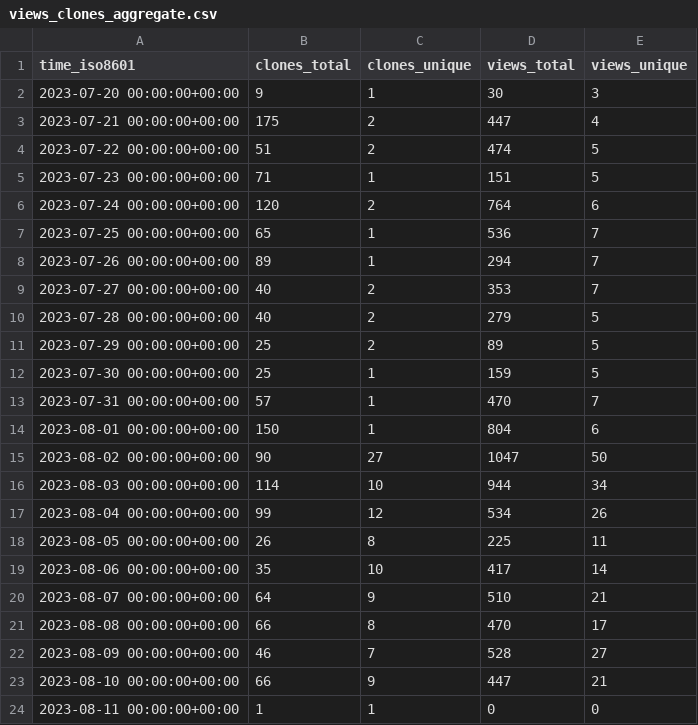
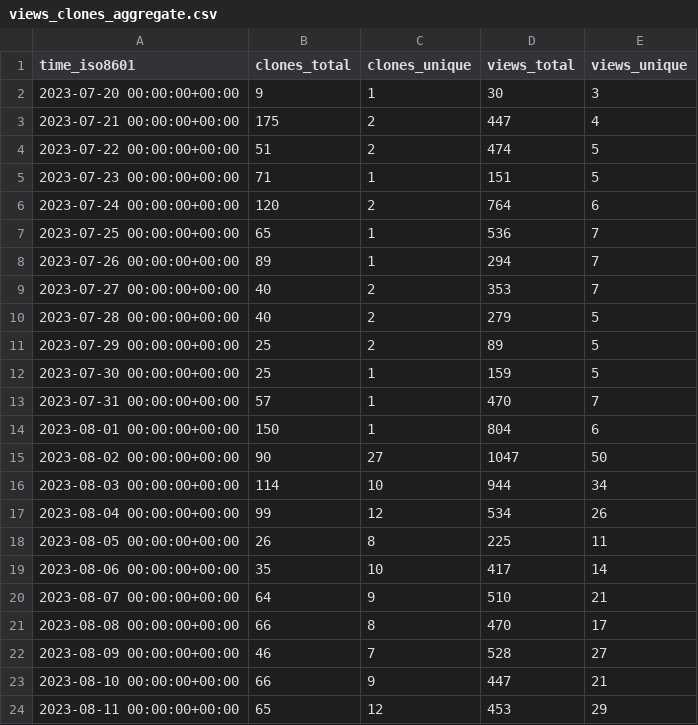
Before and after one commit to yogaxpto/superduperdb, a CSV file: SuperDuperDB/superduperdb/ghrs-data/views_clones_aggregate.csv, drawn as a sheet.

```diff
--- a/SuperDuperDB/superduperdb/ghrs-data/views_clones_aggregate.csv
+++ b/SuperDuperDB/superduperdb/ghrs-data/views_clones_aggregate.csv
@@ -23,2 +23,2 @@ time_iso8601,clones_total,clones_unique,views_total,views_unique
 2023-08-10 00:00:00+00:00,66,9,447,21
-2023-08-11 00:00:00+00:00,1,1,0,0
+2023-08-11 00:00:00+00:00,65,12,453,29
```
Also changed, not shown: 1 other file.
